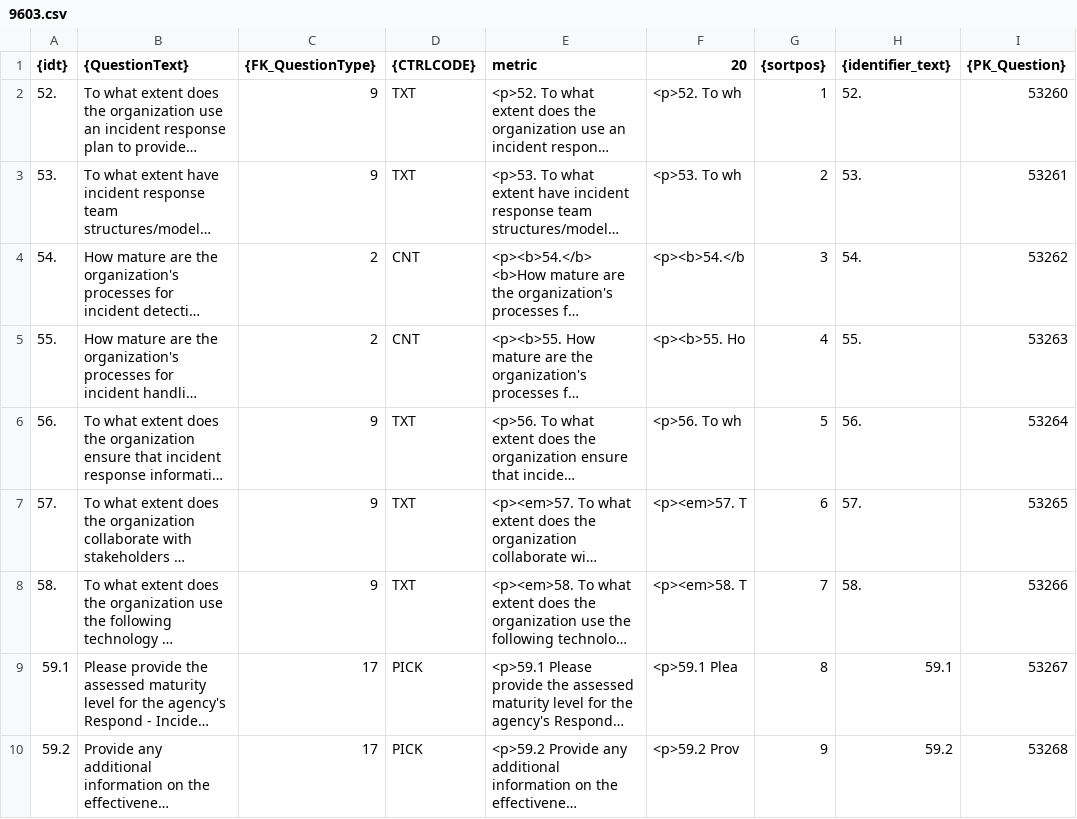
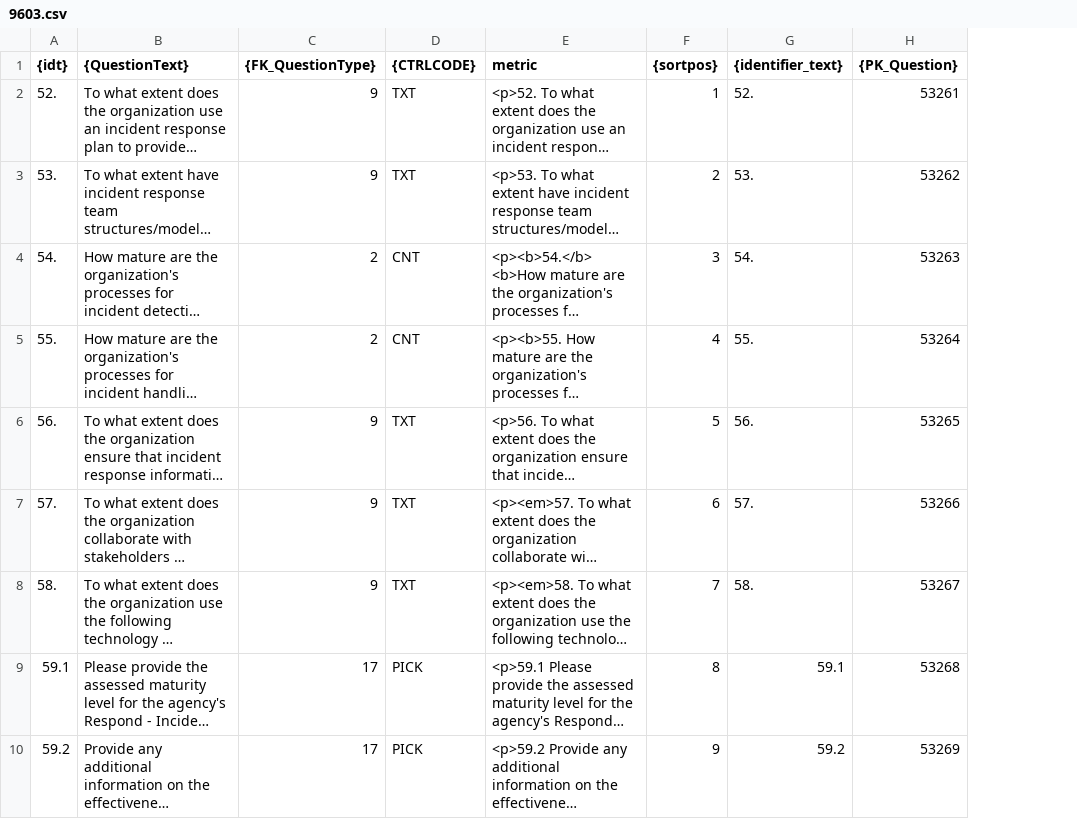
Before and after one commit to tmnkopp/PythonAutomation, a CSV file: CodeGenerators/out/ig/9603.csv, drawn as a sheet; long unchanged cells end in …; removed rows and columns are numbered as before the commit, all else as after; the diff names each change by its address in the sheet, - before the commit and + after, or states it on an @@ line.

```diff
--- a/CodeGenerators/out/ig/9603.csv
+++ b/CodeGenerators/out/ig/9603.csv
-column F (20), rows 2-10: <p>52. To wh | <p>53. To wh | <p><b>54.</b | <p><b>55. Ho | <p>56. To wh | <p><em>57. T | <p><em>58. T | <p>59.1 Plea | <p>59.2 Prov
-H2 ({PK_Question}): 53260
+H2 ({PK_Question}): 53261
-H3 ({PK_Question}): 53261
+H3 ({PK_Question}): 53262
-H4 ({PK_Question}): 53262
+H4 ({PK_Question}): 53263
-H5 ({PK_Question}): 53263
+H5 ({PK_Question}): 53264
-H6 ({PK_Question}): 53264
+H6 ({PK_Question}): 53265
-H7 ({PK_Question}): 53265
+H7 ({PK_Question}): 53266
-H8 ({PK_Question}): 53266
+H8 ({PK_Question}): 53267
-H9 ({PK_Question}): 53267
+H9 ({PK_Question}): 53268
-H10 ({PK_Question}): 53268
+H10 ({PK_Question}): 53269
```
Also changed, not shown: CodeGenerators/out/ig/9597.csv, CodeGenerators/out/ig/9598.csv, 18 other files.
